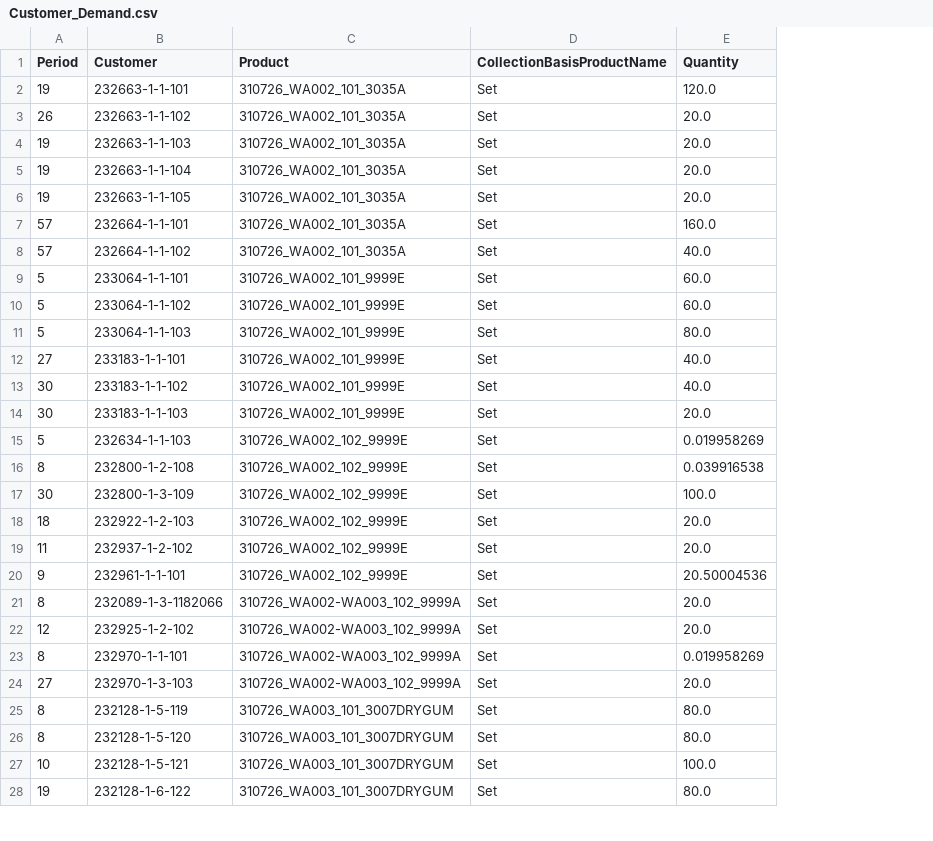
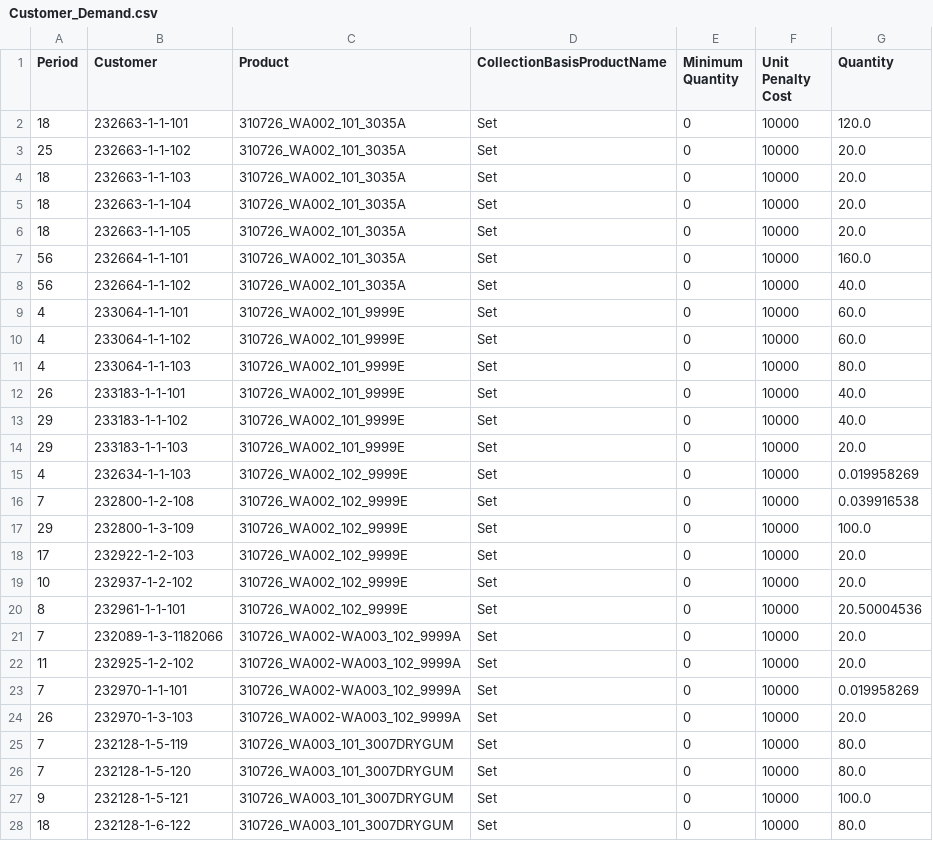
Before and after one commit to mitchell-darigold/inventory_allocation_maximization, a CSV file: MVP Data/input tables/Customer_Demand.csv, drawn as a sheet; only a part is shown; the diff covers the shown part only; the diff names each change by its address in the sheet, - before the commit and + after, or states it on an @@ line.

```diff
--- a/MVP Data/input tables/Customer_Demand.csv
+++ b/MVP Data/input tables/Customer_Demand.csv
+column E (Minimum Quantity), rows 2-28: all 0
+column F (Unit Penalty Cost), rows 2-28: all 10000
-A2 (Period): 19
+A2 (Period): 18
-A3 (Period): 26
+A3 (Period): 25
-A4:A6 (Period): 19
+A4:A6 (Period): 18
-A7:A8 (Period): 57
+A7:A8 (Period): 56
-A9:A11 (Period): 5
+A9:A11 (Period): 4
-A12 (Period): 27
+A12 (Period): 26
-A13:A14 (Period): 30
+A13:A14 (Period): 29
-A15 (Period): 5
+A15 (Period): 4
-A16 (Period): 8
+A16 (Period): 7
-A17 (Period): 30
+A17 (Period): 29
-A18 (Period): 18
+A18 (Period): 17
-A19 (Period): 11
+A19 (Period): 10
-A20 (Period): 9
+A20 (Period): 8
-A21 (Period): 8
+A21 (Period): 7
-A22 (Period): 12
+A22 (Period): 11
-A23 (Period): 8
+A23 (Period): 7
-A24 (Period): 27
+A24 (Period): 26
-A25:A26 (Period): 8
+A25:A26 (Period): 7
-A27 (Period): 10
+A27 (Period): 9
-A28 (Period): 19
+A28 (Period): 18
```
Also changed, not shown: 44 edited cells elsewhere in this file, MVP Data/input tables/Group Members.csv, MVP Data/input tables/Groups.csv, 25 other files.
